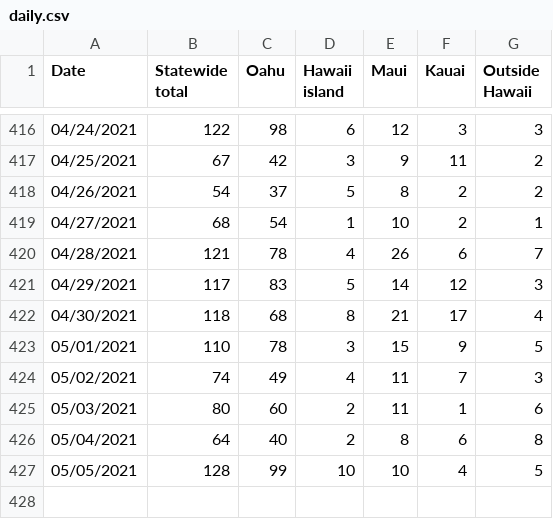
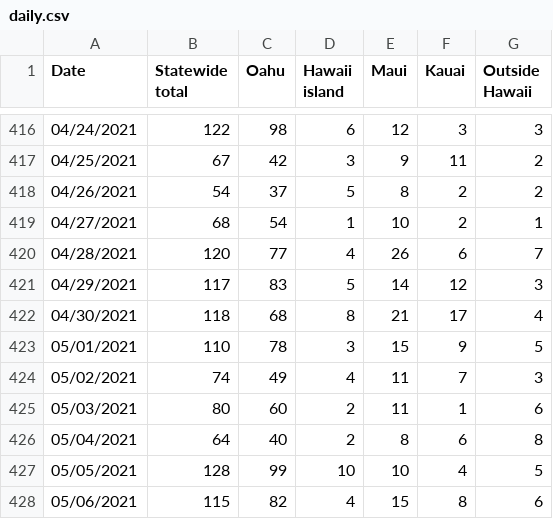
Before and after one commit to webb001/webb001.github.io, a CSV file: daily.csv, drawn as a sheet; only a part is shown, gaps mark what is left out.

```diff
--- a/daily.csv
+++ b/daily.csv
@@ -419,3 +419,3 @@ Date,Statewide total,Oahu,Hawaii island,Maui,Kauai,Outside Hawaii
 04/27/2021,68,54,1,10,2,1
-04/28/2021,121,78,4,26,6,7
+04/28/2021,120,77,4,26,6,7
 04/29/2021,117,83,5,14,12,3
@@ -427 +427,2 @@ Date,Statewide total,Oahu,Hawaii island,Maui,Kauai,Outside Hawaii
 05/05/2021,128,99,10,10,4,5
+05/06/2021,115,82,4,15,8,6
```
Also changed, not shown: 7 other files.
